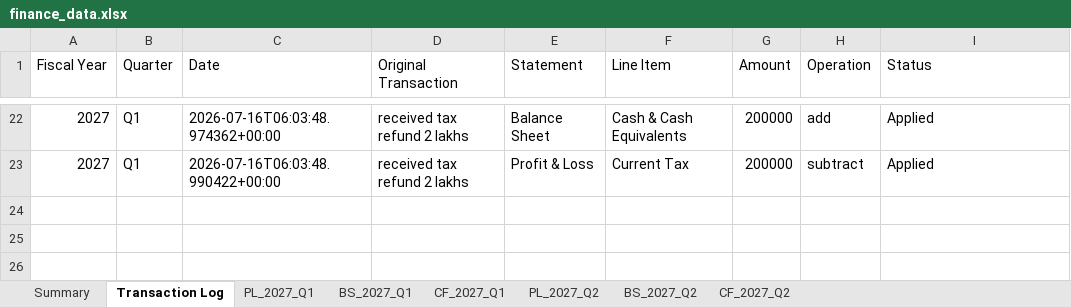
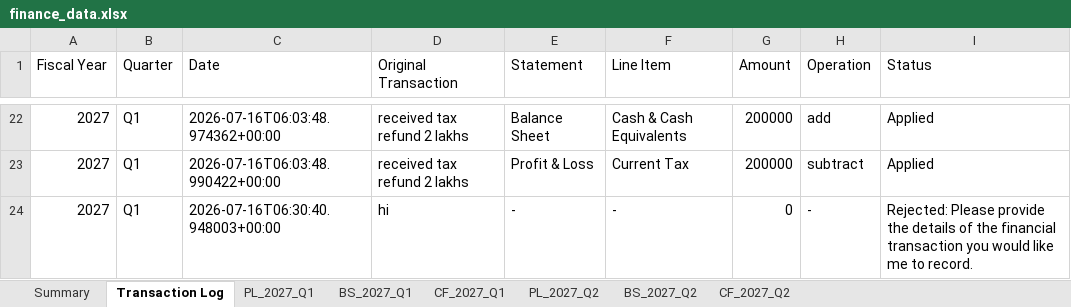
Before and after one commit to krishpdgl-netizen/fin_new, an Excel workbook: data/finance_data.xlsx, sheet Transaction Log, drawn as a sheet; only a part is shown, gaps mark what is left out; values as stored, in another font and other column widths than the file's, no borders; the diff names each change by its address in the sheet, - before the commit and + after, or states it on an @@ line.

Commit message:
Log rejected transaction (krish)

```diff
--- a/data/finance_data.xlsx (sheet Transaction Log)
+++ b/data/finance_data.xlsx (sheet Transaction Log)
+row 24: 2027 | Q1 | 2026-07-16T06:30:40.948003+00:00 | hi | - | - | 0 | - | Rejected: Please provide the details of the financial transaction you would like me to record.
```
